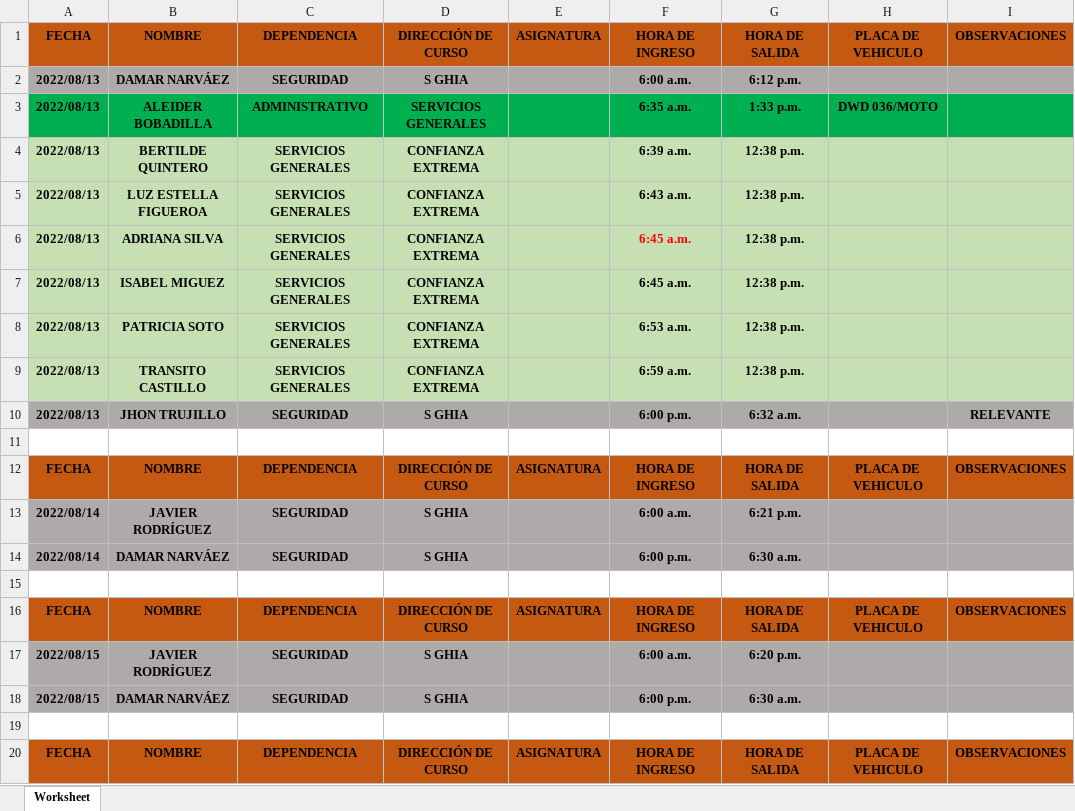
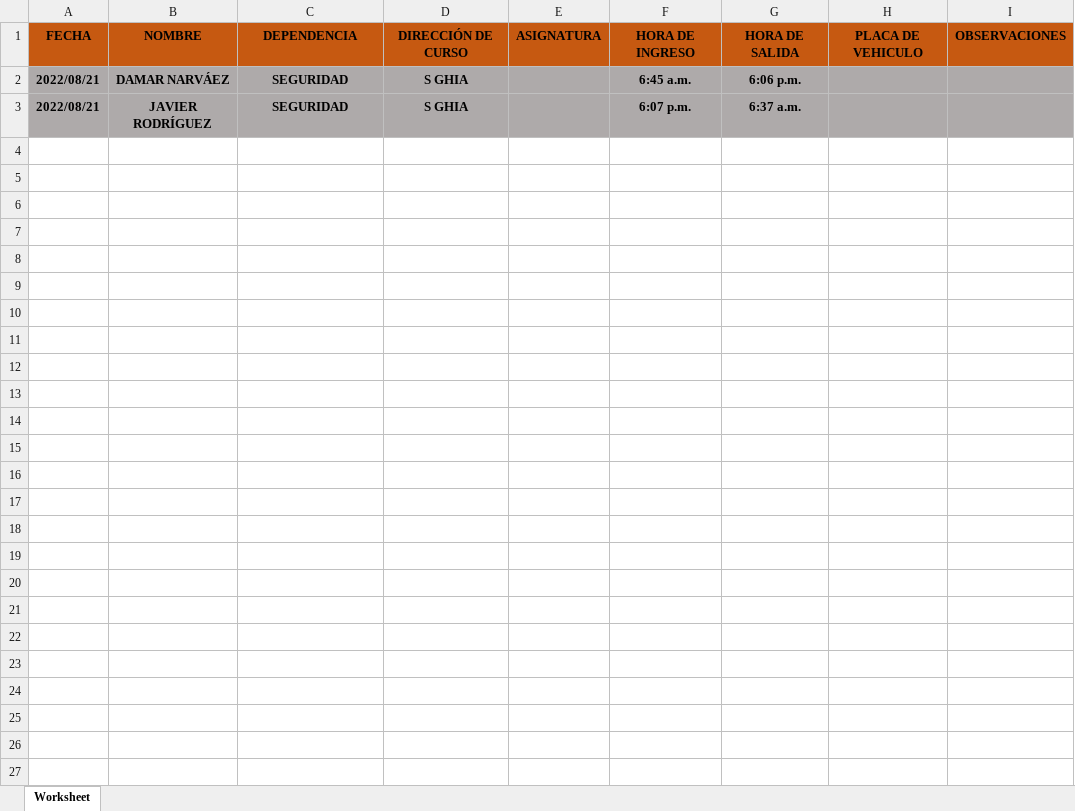
Before and after one commit to Bjrzum/scris-v3.1, an Excel workbook: public/reportes/reporte.xlsx, sheet Worksheet, drawn as a sheet; only a part is shown; values as stored, in another font and other column widths than the file's, no borders; removed rows and columns are numbered as before the commit, all else as after; the diff covers the shown part only; the diff names each change by its address in the sheet, - before the commit and + after, or states it on an @@ line.

```diff
--- a/public/reportes/reporte.xlsx (sheet Worksheet)
+++ b/public/reportes/reporte.xlsx (sheet Worksheet)
-A2 (FECHA): 2022/08/13
+A2 (FECHA): 2022/08/21
-F2 (HORA DE INGRESO): 6:00 a.m.
+F2 (HORA DE INGRESO): 6:45 a.m.
-G2 (HORA DE SALIDA): 6:12 p.m.
+G2 (HORA DE SALIDA): 6:06 p.m.
-row 3: 2022/08/13 | ALEIDER BOBADILLA | ADMINISTRATIVO | SERVICIOS GENERALES |  | 6:35 a.m. | 1:33 p.m. | DWD 036/MOTO
-row 4: 2022/08/13 | BERTILDE QUINTERO | SERVICIOS GENERALES | CONFIANZA EXTREMA |  | 6:39 a.m. | 12:38 p.m.
-row 5: 2022/08/13 | LUZ ESTELLA FIGUEROA | SERVICIOS GENERALES | CONFIANZA EXTREMA |  | 6:43 a.m. | 12:38 p.m.
-row 6: 2022/08/13 | ADRIANA SILVA | SERVICIOS GENERALES | CONFIANZA EXTREMA |  | 6:45 a.m. | 12:38 p.m.
-row 7: 2022/08/13 | ISABEL MIGUEZ | SERVICIOS GENERALES | CONFIANZA EXTREMA |  | 6:45 a.m. | 12:38 p.m.
-row 8: 2022/08/13 | PATRICIA SOTO | SERVICIOS GENERALES | CONFIANZA EXTREMA |  | 6:53 a.m. | 12:38 p.m.
-row 9: 2022/08/13 | TRANSITO CASTILLO | SERVICIOS GENERALES | CONFIANZA EXTREMA |  | 6:59 a.m. | 12:38 p.m.
-row 10: 2022/08/13 | JHON TRUJILLO | SEGURIDAD | S GHIA |  | 6:00 p.m. | 6:32 a.m. |  | RELEVANTE
-row 11: (empty)
-row 12: FECHA | NOMBRE | DEPENDENCIA | DIRECCIÓN DE CURSO | ASIGNATURA | HORA DE INGRESO | HORA DE SALIDA | PLACA DE VEHICULO | OBSERVACIONES
-A3 (FECHA): 2022/08/14
+A3 (FECHA): 2022/08/21
-F3 (HORA DE INGRESO): 6:00 a.m.
+F3 (HORA DE INGRESO): 6:07 p.m.
-G3 (HORA DE SALIDA): 6:21 p.m.
+G3 (HORA DE SALIDA): 6:37 a.m.
-row 14: 2022/08/14 | DAMAR NARVÁEZ | SEGURIDAD | S GHIA |  | 6:00 p.m. | 6:30 a.m.
-row 15: (empty)
-row 16: FECHA | NOMBRE | DEPENDENCIA | DIRECCIÓN DE CURSO | ASIGNATURA | HORA DE INGRESO | HORA DE SALIDA | PLACA DE VEHICULO | OBSERVACIONES
-row 17: 2022/08/15 | JAVIER RODRÍGUEZ | SEGURIDAD | S GHIA |  | 6:00 a.m. | 6:20 p.m.
-row 18: 2022/08/15 | DAMAR NARVÁEZ | SEGURIDAD | S GHIA |  | 6:00 p.m. | 6:30 a.m.
-row 19: (empty)
-row 20: FECHA | NOMBRE | DEPENDENCIA | DIRECCIÓN DE CURSO | ASIGNATURA | HORA DE INGRESO | HORA DE SALIDA | PLACA DE VEHICULO | OBSERVACIONES
```
Also changed, not shown: 287 removed rows elsewhere in this sheet, 5 other files.
